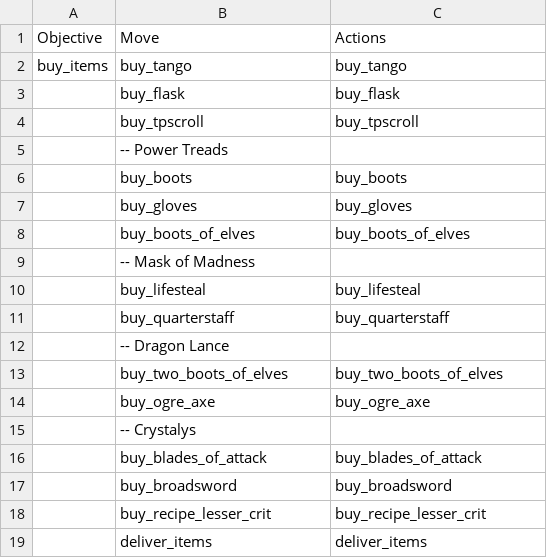
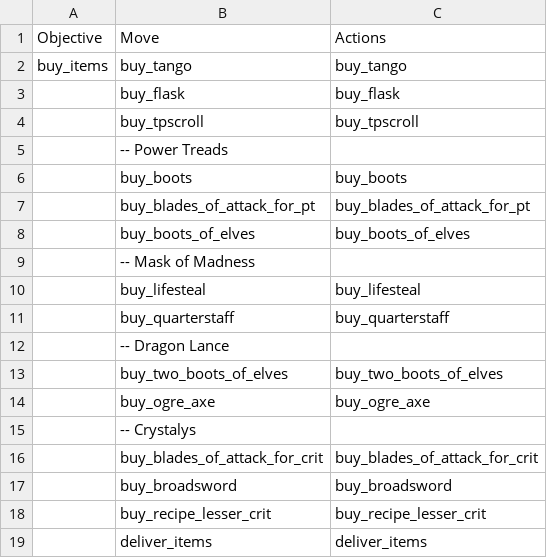
Before and after one commit to ellysh/dota2-oma-bots, a CSV file: generator/database/csv/buy.csv, drawn as a sheet; removed rows and columns are numbered as before the commit, all else as after; the diff names each change by its address in the sheet, - before the commit and + after, or states it on an @@ line.

```diff
--- a/generator/database/csv/buy.csv
+++ b/generator/database/csv/buy.csv
-row 7:  | buy_gloves | buy_gloves
+row 7:  | buy_blades_of_attack_for_pt | buy_blades_of_attack_for_pt
-row 16:  | buy_blades_of_attack | buy_blades_of_attack
+row 16:  | buy_blades_of_attack_for_crit | buy_blades_of_attack_for_crit
```
Also changed, not shown: 4 other files.
